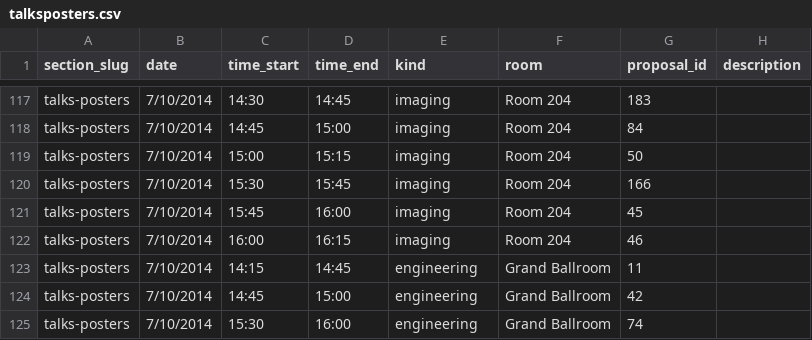
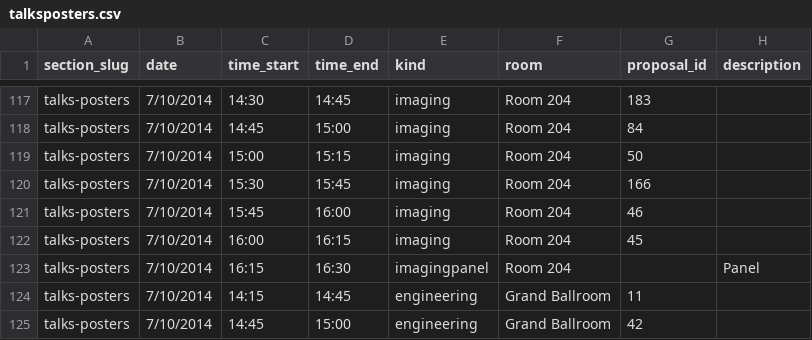
Before and after one commit to scipy-conference/SciPy-2014, a CSV file: data/talksposters.csv, drawn as a sheet; only a part is shown, gaps mark what is left out; the shorter side is filled out with more unchanged rows.

Commit message:
reorder minisymposium talks, add panel

```diff
--- a/data/talksposters.csv
+++ b/data/talksposters.csv
@@ -120,4 +120,5 @@ talks-posters,7/10/2014,15:00,15:15,imaging,Room 204,50,
 talks-posters,7/10/2014,15:30,15:45,imaging,Room 204,166,
-talks-posters,7/10/2014,15:45,16:00,imaging,Room 204,45,
-talks-posters,7/10/2014,16:00,16:15,imaging,Room 204,46,
+talks-posters,7/10/2014,15:45,16:00,imaging,Room 204,46,
+talks-posters,7/10/2014,16:00,16:15,imaging,Room 204,45,
+talks-posters,7/10/2014,16:15,16:30,imagingpanel,Room 204,,Panel
 talks-posters,7/10/2014,14:15,14:45,engineering,Grand Ballroom,11,
```
